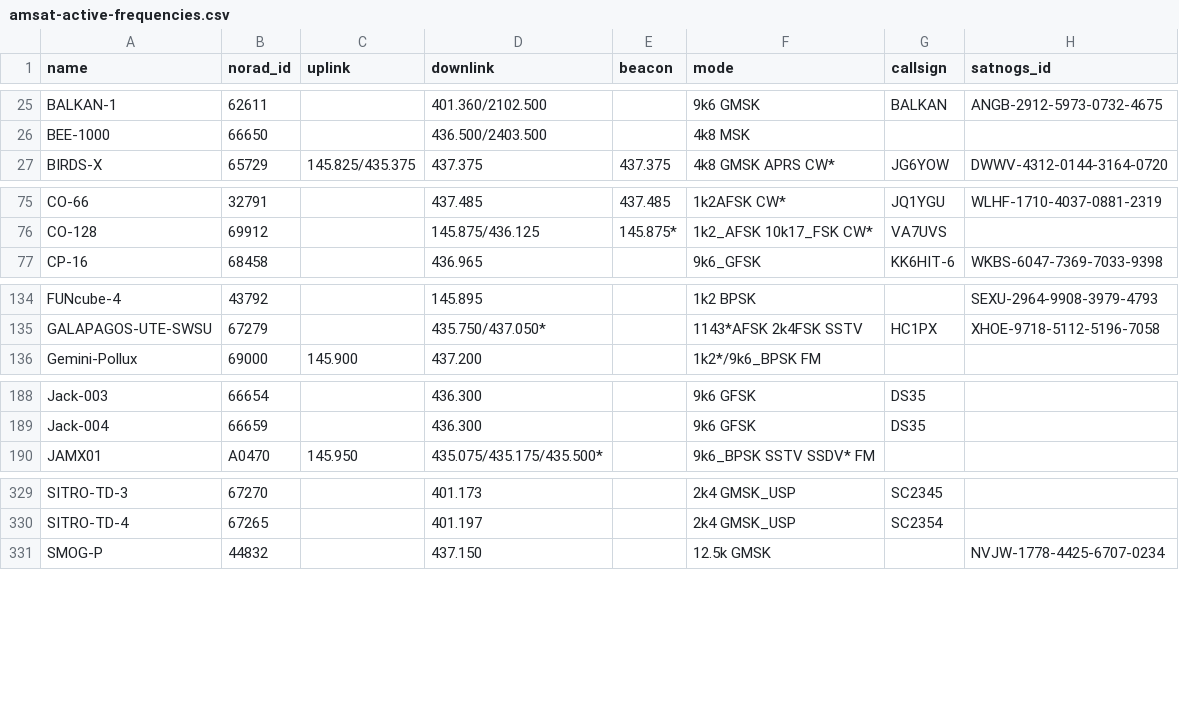
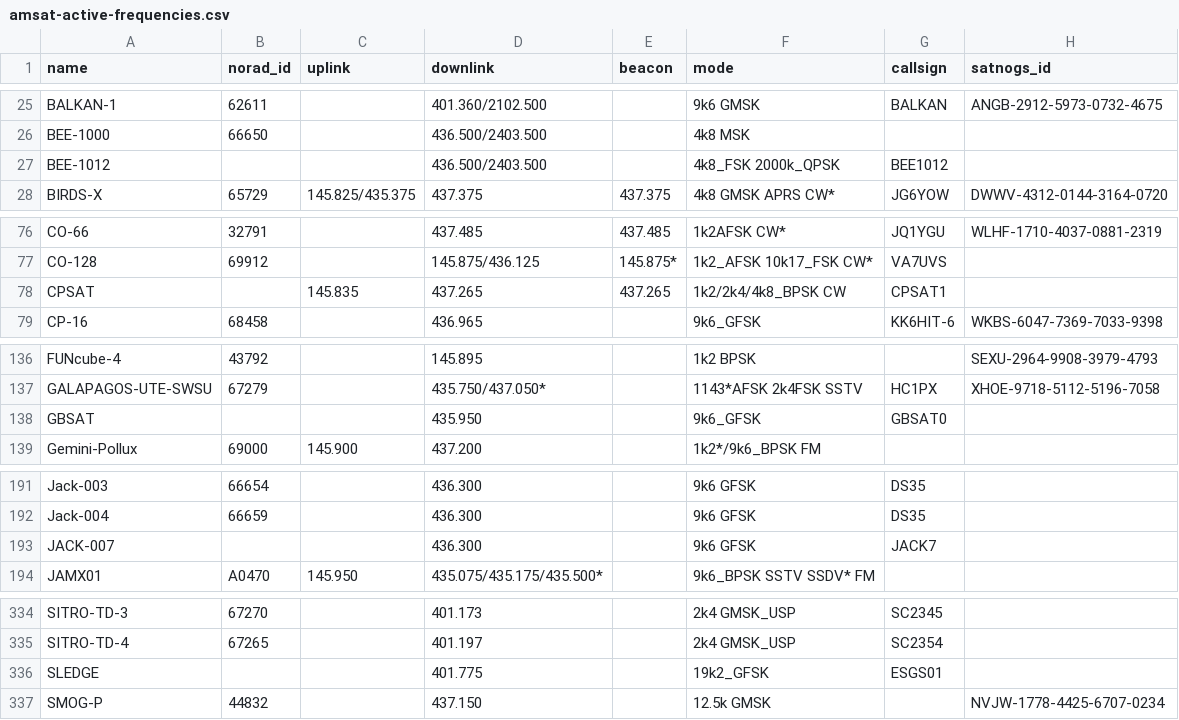
Before and after one commit to muzihuaner/amateur-satellite-database, a CSV file: data/amsat-active-frequencies.csv, drawn as a sheet; only a part is shown, gaps mark what is left out; the diff covers the shown part only.

```diff
--- a/data/amsat-active-frequencies.csv
+++ b/data/amsat-active-frequencies.csv
@@ -26,2 +26,3 @@ BALKAN-1,62611,,401.360/2102.500,,9k6 GMSK,BALKAN,ANGB-2912-5973-0732-4675
 BEE-1000,66650,,436.500/2403.500,,4k8 MSK,,
+BEE-1012,,,436.500/2403.500,,4k8_FSK 2000k_QPSK,BEE1012,
 BIRDS-X,65729,145.825/435.375,437.375,437.375,4k8 GMSK APRS CW*,JG6YOW,DWWV-4312-0144-3164-0720
@@ -76,2 +77,3 @@ CO-66,32791,,437.485,437.485,1k2AFSK CW*,JQ1YGU,WLHF-1710-4037-0881-2319
 CO-128,69912,,145.875/436.125,145.875*,1k2_AFSK 10k17_FSK CW*,VA7UVS,
+CPSAT,,145.835,437.265,437.265,1k2/2k4/4k8_BPSK CW,CPSAT1,
 CP-16,68458,,436.965,,9k6_GFSK,KK6HIT-6,WKBS-6047-7369-7033-9398
@@ -135,2 +137,3 @@ FUNcube-4,43792,,145.895,,1k2 BPSK,,SEXU-2964-9908-3979-4793
 GALAPAGOS-UTE-SWSU,67279,,435.750/437.050*,,1143*AFSK 2k4FSK SSTV,HC1PX,XHOE-9718-5112-5196-7058
+GBSAT,,,435.950,,9k6_GFSK,GBSAT0,
 Gemini-Pollux,69000,145.900,437.200,,1k2*/9k6_BPSK FM,,
@@ -189,2 +192,3 @@ Jack-003,66654,,436.300,,9k6 GFSK,DS35,
 Jack-004,66659,,436.300,,9k6 GFSK,DS35,
+JACK-007,,,436.300,,9k6 GFSK,JACK7,
 JAMX01,A0470,145.950,435.075/435.175/435.500*,,9k6_BPSK SSTV SSDV* FM,,
@@ -330,2 +335,3 @@ SITRO-TD-3,67270,,401.173,,2k4 GMSK_USP,SC2345,
 SITRO-TD-4,67265,,401.197,,2k4 GMSK_USP,SC2354,
+SLEDGE,,,401.775,,19k2_GFSK,ESGS01,
 SMOG-P,44832,,437.150,,12.5k GMSK,,NVJW-1778-4425-6707-0234
```
Also changed, not shown: 2 added rows elsewhere in this file, data/amsat-all-frequencies.csv, 2 other files.
